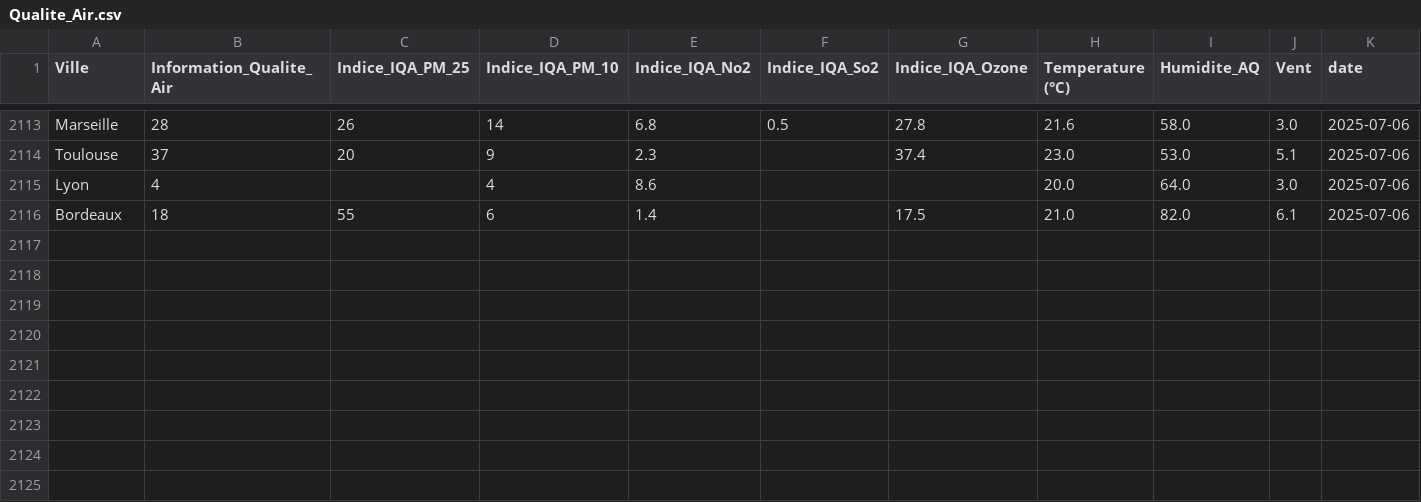
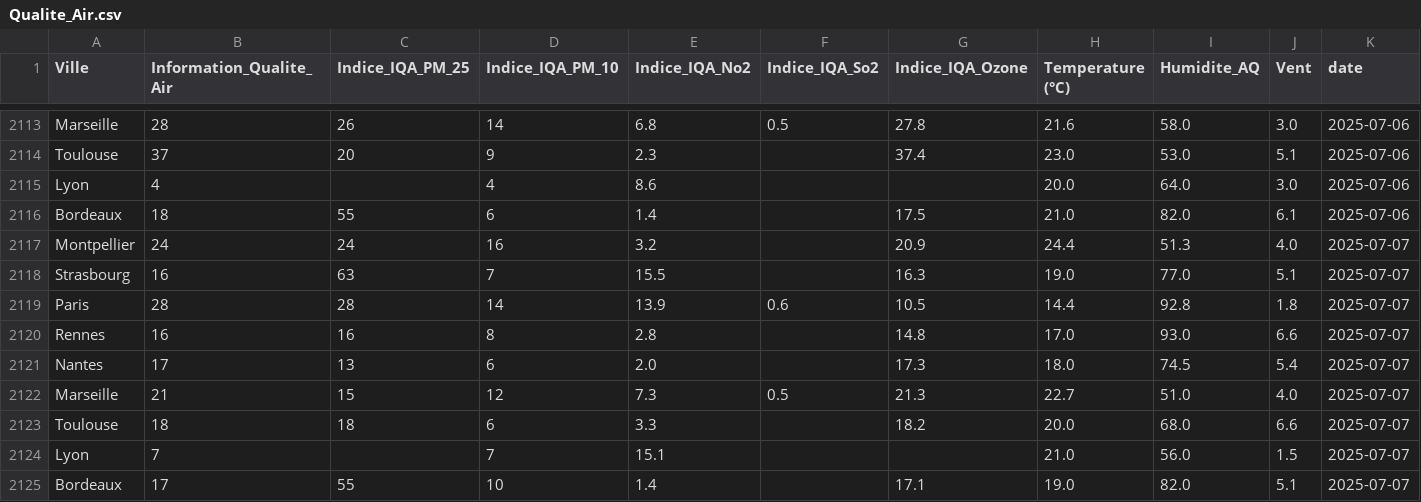
Before and after one commit to CamilleLV/Projet_MSPR_3, a CSV file: Qualite_Air.csv, drawn as a sheet; only a part is shown, gaps mark what is left out.

```diff
--- a/Qualite_Air.csv
+++ b/Qualite_Air.csv
@@ -2116 +2116,10 @@ Lyon,4,,4,8.6,,,20.0,64.0,3.0,2025-07-06
 Bordeaux,18,55,6,1.4,,17.5,21.0,82.0,6.1,2025-07-06
+Montpellier,24,24,16,3.2,,20.9,24.4,51.3,4.0,2025-07-07
+Strasbourg,16,63,7,15.5,,16.3,19.0,77.0,5.1,2025-07-07
+Paris,28,28,14,13.9,0.6,10.5,14.4,92.8,1.8,2025-07-07
+Rennes,16,16,8,2.8,,14.8,17.0,93.0,6.6,2025-07-07
+Nantes,17,13,6,2.0,,17.3,18.0,74.5,5.4,2025-07-07
+Marseille,21,15,12,7.3,0.5,21.3,22.7,51.0,4.0,2025-07-07
+Toulouse,18,18,6,3.3,,18.2,20.0,68.0,6.6,2025-07-07
+Lyon,7,,7,15.1,,,21.0,56.0,1.5,2025-07-07
+Bordeaux,17,55,10,1.4,,17.1,19.0,82.0,5.1,2025-07-07
```
Also changed, not shown: Ville_Meteo.csv, Ville_Stat_Meteo_DEMO.csv, 1 other file.
